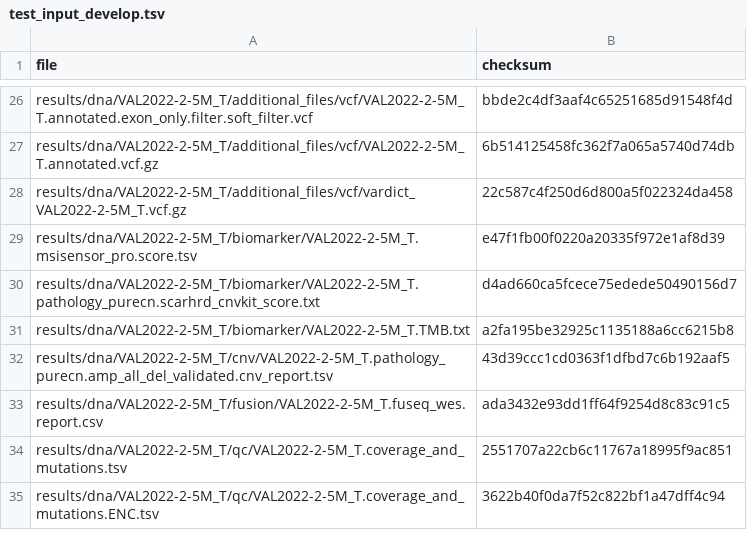
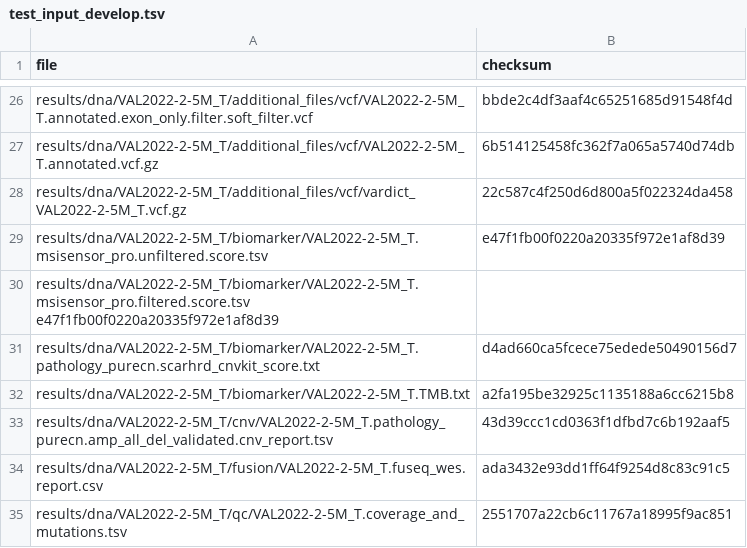
Before and after one commit to genomic-medicine-sweden/Twist_Solid, a TSV file: .tests/jenkins/test_input_develop.tsv, drawn as a sheet; only a part is shown, gaps mark what is left out; the shorter side is filled out with more unchanged rows.

Commit message:
fix(test_input_develop.tsv): Filtered/unfiltered msi
VAL2022-2-5M_T.msisensor_pro.score.tsv is in this version renamed to VAL2022-2-5M_T.msisensor_pro.unfiltered.score.tsv.
New file VAL2022-2-5M_T.msisensor_pro.filtered.score.tsv included.

```diff
--- a/.tests/jenkins/test_input_develop.tsv
+++ b/.tests/jenkins/test_input_develop.tsv
@@ -28,3 +28,4 @@ results/dna/VAL2022-2-5M_T/additional_files/vcf/VAL2022-2-5M_T.annotated.vcf.gz
 results/dna/VAL2022-2-5M_T/additional_files/vcf/vardict_VAL2022-2-5M_T.vcf.gz	22c587c4f250d6d800a5f022324da458
-results/dna/VAL2022-2-5M_T/biomarker/VAL2022-2-5M_T.msisensor_pro.score.tsv	e47f1fb00f0220a20335f972e1af8d39
+results/dna/VAL2022-2-5M_T/biomarker/VAL2022-2-5M_T.msisensor_pro.unfiltered.score.tsv	e47f1fb00f0220a20335f972e1af8d39
+results/dna/VAL2022-2-5M_T/biomarker/VAL2022-2-5M_T.msisensor_pro.filtered.score.tsv  e47f1fb00f0220a20335f972e1af8d39
 results/dna/VAL2022-2-5M_T/biomarker/VAL2022-2-5M_T.pathology_purecn.scarhrd_cnvkit_score.txt	d4ad660ca5fcece75edede50490156d7
```
